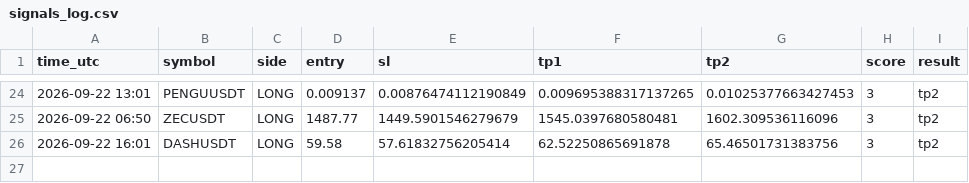
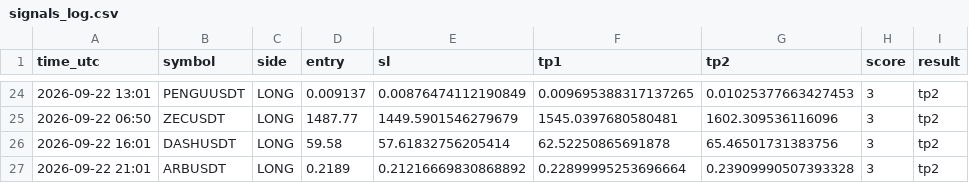
Before and after one commit to earnmoneyeasly/signal-bot, a CSV file: signals_log.csv, drawn as a sheet; only a part is shown, gaps mark what is left out.

```diff
--- a/signals_log.csv
+++ b/signals_log.csv
@@ -26 +26,2 @@ time_utc,symbol,side,entry,sl,tp1,tp2,score,result
 2026-09-22 16:01,DASHUSDT,LONG,59.58,57.61832756205414,62.52250865691878,65.46501731383756,3,tp2
+2026-09-22 21:01,ARBUSDT,LONG,0.2189,0.21216669830868892,0.22899995253696664,0.23909990507393328,3,tp2
```
Also changed, not shown: 1 other file.
